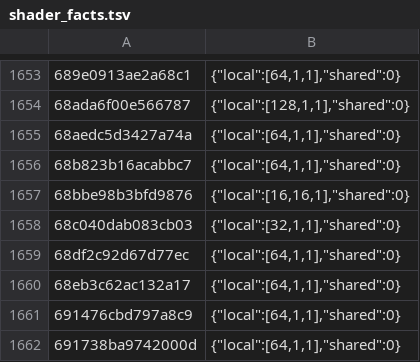
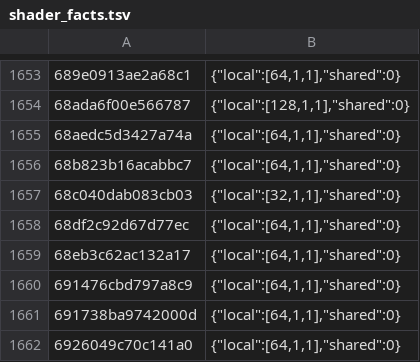
Before and after one commit to fpedrolucas95/nxnative, a TSV file: dm/games/0400486024DEC000/shader_facts.tsv, drawn as a sheet; only a part is shown, gaps mark what is left out; the shorter side is filled out with more unchanged rows; the diff names each change by its address in the sheet, - before the commit and + after, or states it on an @@ line.

```diff
--- a/dm/games/0400486024DEC000/shader_facts.tsv
+++ b/dm/games/0400486024DEC000/shader_facts.tsv
-row 1657: 68bbe98b3bfd9876 | {"local":[16,16,1],"shared":0}
```
Also changed, not shown: 1 other file.
